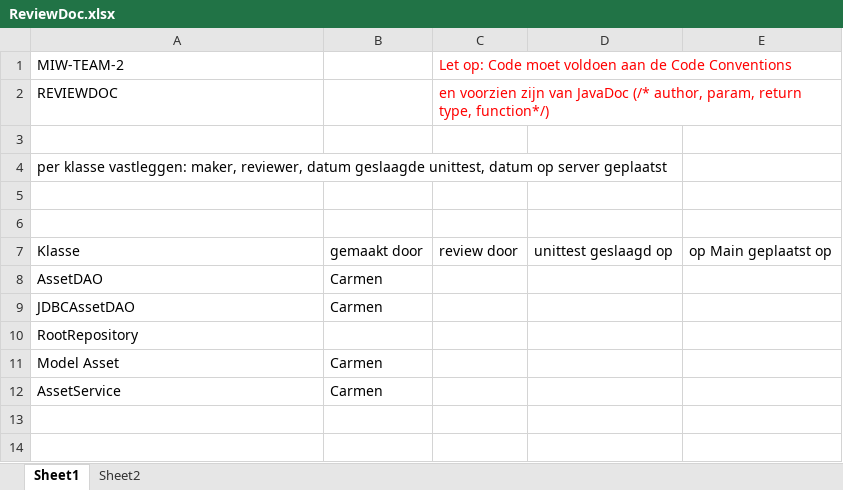
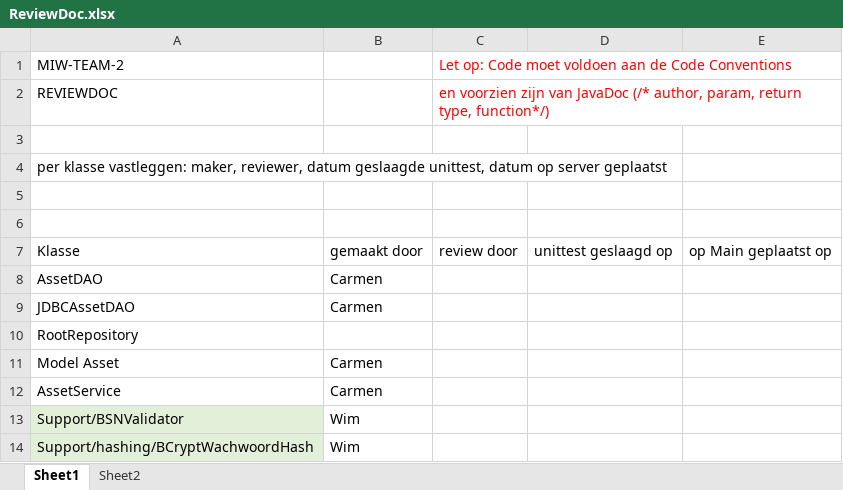
Before and after one commit to scvangils/TheVaultOrigineel, an Excel workbook: src/main/resources/Sprint1/ReviewDoc.xlsx, sheet Sheet1, drawn as a sheet; values as stored, in another font and other column widths than the file's, no borders; the diff names each change by its address in the sheet, - before the commit and + after, or states it on an @@ line.

Commit message:
ReviewDoc update

```diff
--- a/src/main/resources/Sprint1/ReviewDoc.xlsx (sheet Sheet1)
+++ b/src/main/resources/Sprint1/ReviewDoc.xlsx (sheet Sheet1)
+row 13: Support/BSNValidator | Wim
+row 14: Support/hashing/BCryptWachwoordHash | Wim
```
